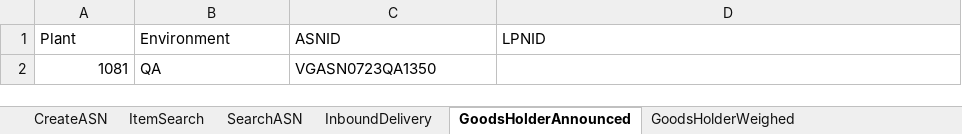
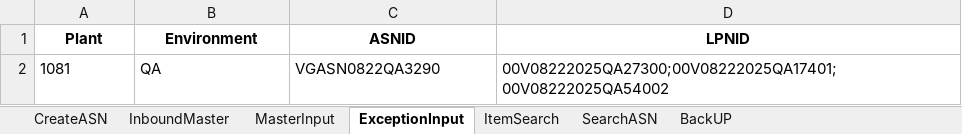
Before and after one commit to Vino0585/Nike, an Excel workbook: J30/Input_files/Backup/WorkSheet.xlsx, sheet ExceptionInput, drawn as a sheet; values as stored, in another font and other column widths than the file's, no borders; the diff names each change by its address in the sheet, - before the commit and + after, or states it on an @@ line.

```diff
--- a/J30/Input_files/Backup/WorkSheet.xlsx (sheet ExceptionInput)
+++ b/J30/Input_files/Backup/WorkSheet.xlsx (sheet ExceptionInput)
-sheet tab: GoodsHolderAnnounced
+sheet tab: ExceptionInput
-sheet tab: InboundDelivery
-sheet tab: GoodsHolderWeighed
+sheet tab: MasterInput
@@ sheet tab order changed: CreateASN | InboundMaster | MasterInput | ExceptionInput | ItemSearch | SearchASN | BackUP @@
@@ A1:D1 bold: off → on, alignment: left → center @@
-A2 alignment: right
+A2 alignment: left
-C2 (ASNID): VGASN0723QA1350
+C2 (ASNID): VGASN0822QA3290
-D2 (LPNID): (empty)
+D2 (LPNID): 00V08222025QA27300;00V08222025QA17401;00V08222025QA54002
```
Also changed, not shown: sheet ItemSearch, sheet SearchASN, other sheet tabs, J30/Input_files/WorkSheet.xlsx, 3 other files.
